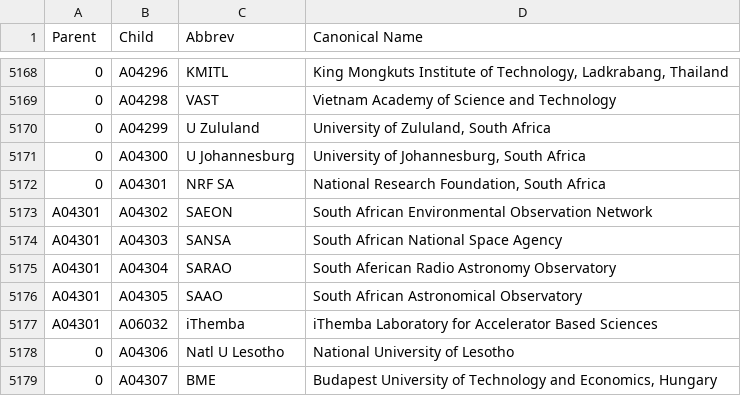
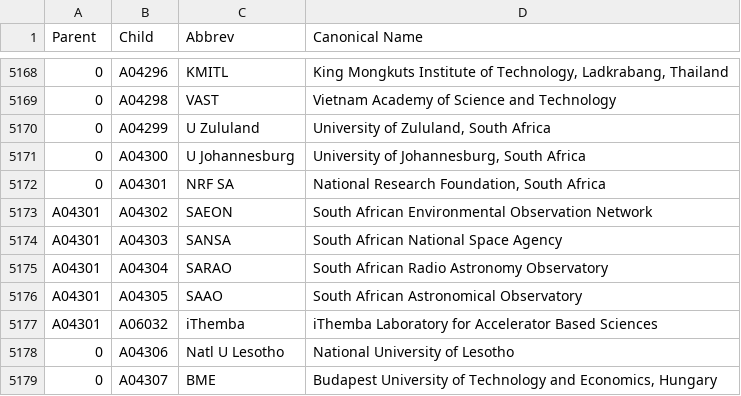
Before and after one commit to adsabs/CanonicalAffiliations, a TSV file: parent_child.tsv, drawn as a sheet; only a part is shown, gaps mark what is left out.

Commit message:
Update parent_child.tsv

```diff
--- a/parent_child.tsv
+++ b/parent_child.tsv
@@ -5174,3 +5174,3 @@ A04301	A04302	SAEON	South African Environmental Observation Network
 A04301	A04303	SANSA	South African National Space Agency
-A04301	A04304	SARAO	South Aferican Radio Astronomy Observatory
+A04301	A04304	SARAO	South African Radio Astronomy Observatory
 A04301	A04305	SAAO	South African Astronomical Observatory
```
